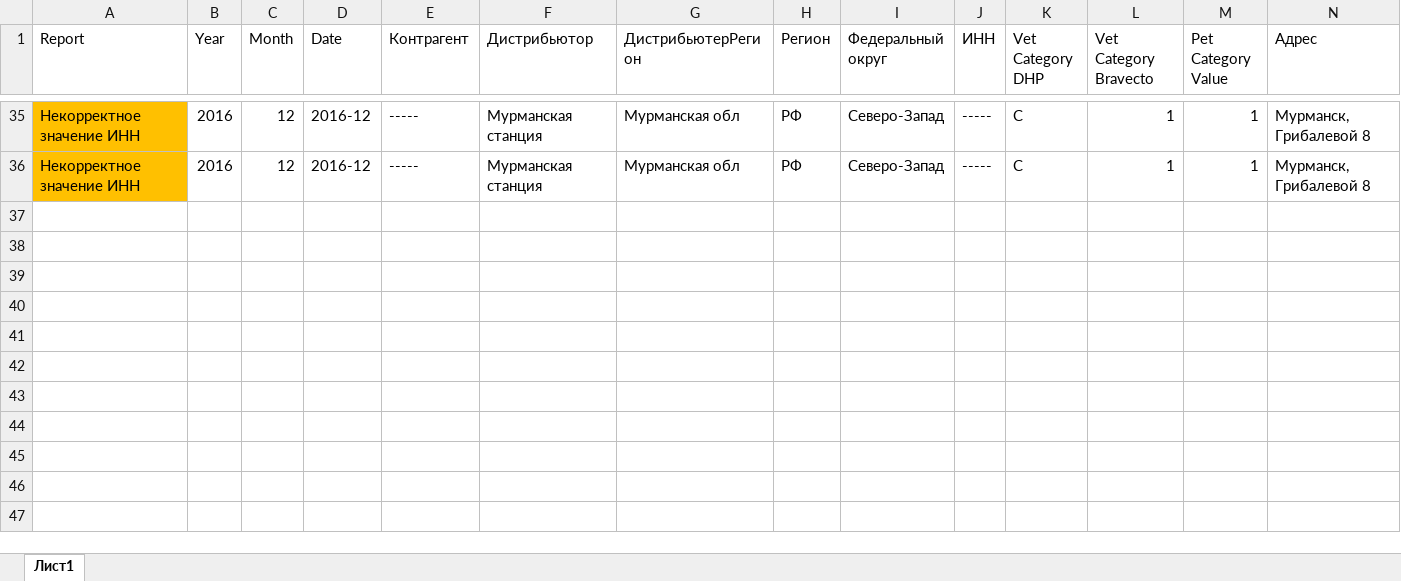
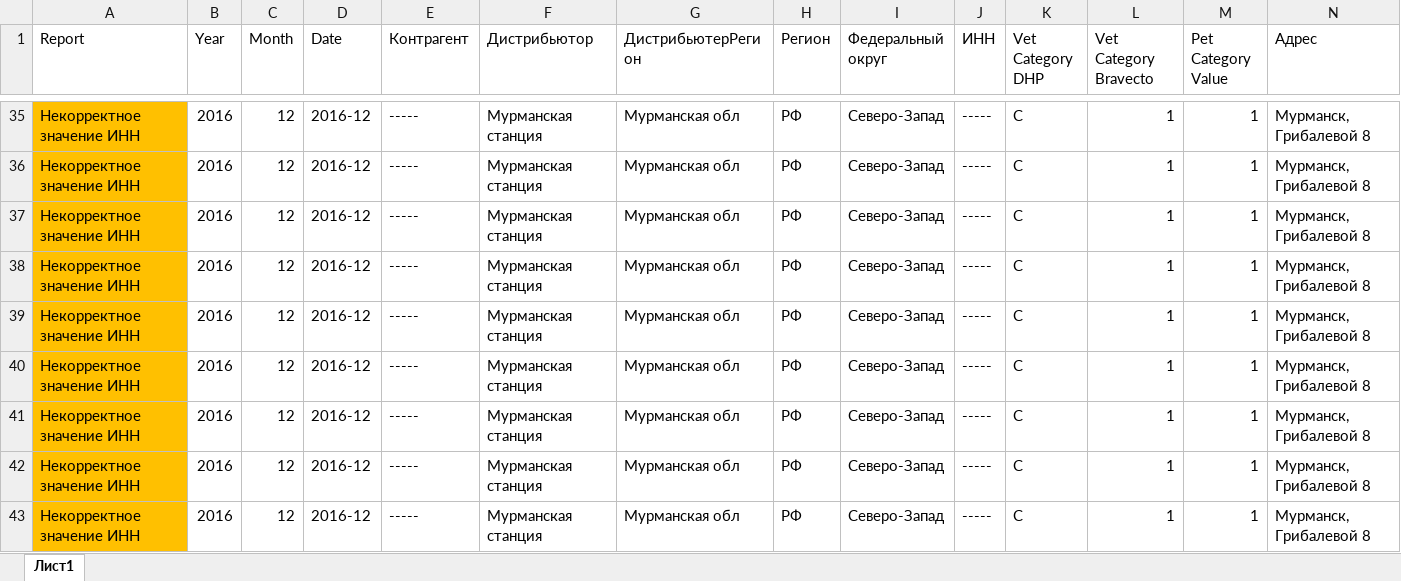
Before and after one commit to Gaydarenko/VKR, an Excel workbook: data/Отчеты.xlsx, sheet Лист1, drawn as a sheet; only a part is shown, gaps mark what is left out; values as stored, in another font and other column widths than the file's, no borders; rows hold the shown columns only; the diff names each change by its address in the sheet, - before the commit and + after, or states it on an @@ line.

```diff
--- a/data/Отчеты.xlsx (sheet Лист1)
+++ b/data/Отчеты.xlsx (sheet Лист1)
+row 37: Некорректное значение ИНН | 2016 | 12 | 2016-12 | ----- | Мурманская станция | Мурманская обл | РФ | Северо-Запад | ----- | С | 1 | 1 | Мурманск, Грибалевой 8
+row 38: Некорректное значение ИНН | 2016 | 12 | 2016-12 | ----- | Мурманская станция | Мурманская обл | РФ | Северо-Запад | ----- | С | 1 | 1 | Мурманск, Грибалевой 8
+row 39: Некорректное значение ИНН | 2016 | 12 | 2016-12 | ----- | Мурманская станция | Мурманская обл | РФ | Северо-Запад | ----- | С | 1 | 1 | Мурманск, Грибалевой 8
+row 40: Некорректное значение ИНН | 2016 | 12 | 2016-12 | ----- | Мурманская станция | Мурманская обл | РФ | Северо-Запад | ----- | С | 1 | 1 | Мурманск, Грибалевой 8
+row 41: Некорректное значение ИНН | 2016 | 12 | 2016-12 | ----- | Мурманская станция | Мурманская обл | РФ | Северо-Запад | ----- | С | 1 | 1 | Мурманск, Грибалевой 8
+row 42: Некорректное значение ИНН | 2016 | 12 | 2016-12 | ----- | Мурманская станция | Мурманская обл | РФ | Северо-Запад | ----- | С | 1 | 1 | Мурманск, Грибалевой 8
+row 43: Некорректное значение ИНН | 2016 | 12 | 2016-12 | ----- | Мурманская станция | Мурманская обл | РФ | Северо-Запад | ----- | С | 1 | 1 | Мурманск, Грибалевой 8
```
Also changed, not shown: data/pearl.xlsx, data/Дистрибьюторы.xlsx, 7 other files.
